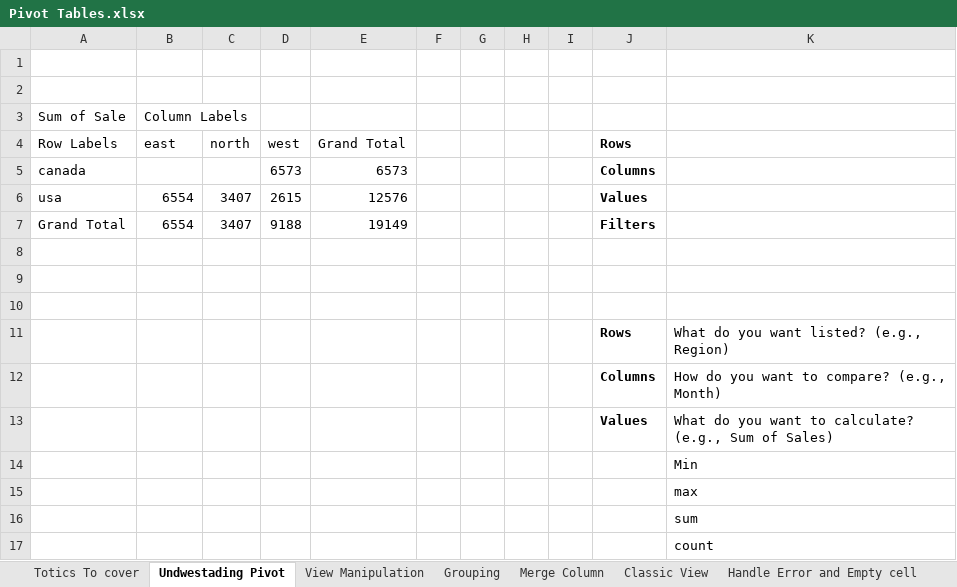
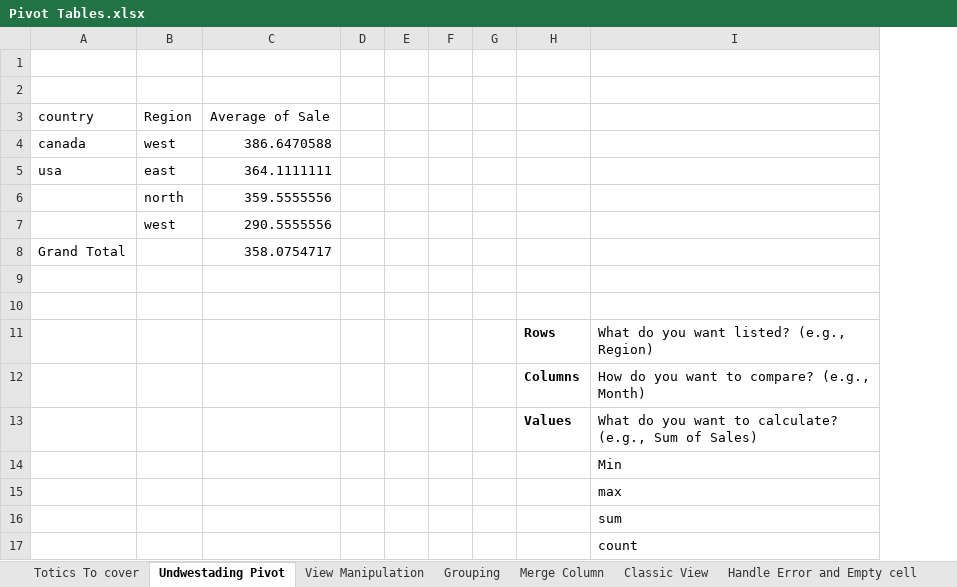
Before and after one commit to SHIVRAJSHINDE/Ethans, an Excel workbook: 17 18 20/Excel/03.Pivot Tables & Data Analysis/Pivot Tables.xlsx, sheet Undwestading Pivot, drawn as a sheet; values as stored, in another font and other column widths than the file's, no borders; removed rows and columns are numbered as before the commit, all else as after; the diff names each change by its address in the sheet, - before the commit and + after, or states it on an @@ line.

```diff
--- a/17 18 20/Excel/03.Pivot Tables & Data Analysis/Pivot Tables.xlsx (sheet Undwestading Pivot)
+++ b/17 18 20/Excel/03.Pivot Tables & Data Analysis/Pivot Tables.xlsx (sheet Undwestading Pivot)
-column C, rows 6-7: 3407 | 3407
-column D, rows 5-7: 6573 | 2615 | 9188
-column E, rows 5-7: 6573 | 12576 | 19149
+column C, rows 4-5: 386.6470588 | 364.1111111; row 8: 358.0754717
-row 3: Sum of Sale | Column Labels
-row 4: Row Labels | east | north | west | Grand Total |  |  |  |  | Rows
+row 3: country | Region | Average of Sale
-B4: (empty)
+B4: west
-H4: Columns
+H4: (empty)
-B5: 6554
+B5: east
-H5: Values
+H5: (empty)
+row 6:  | north | 359.5555556
+row 7:  | west | 290.5555556
-B8: 6554
+B8: (empty)
-H8: Filters
+H8: (empty)
-row 8: (empty)
```
Also changed, not shown: sheet RawDATA, sheet Classic View, sheet Calculation, sheet Grouping, sheet Filter, sheet Handle Error and Empty cell, 3 more sheets, other sheet tabs, charts or pictures, 17 18 20/Excel/02.Data Management Data Cleaning/ConditionalFormatting.xlsx, 17 18 20/Excel/02.Data Management Data Cleaning/Data Management Data Cleaning.xlsx, 11 other files.
